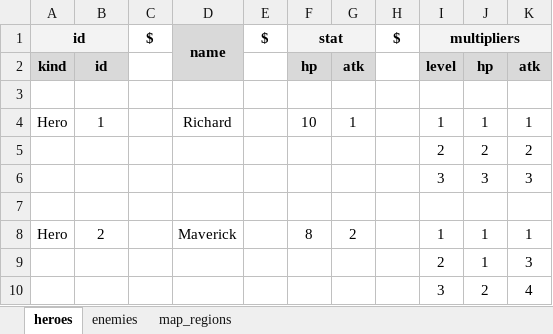
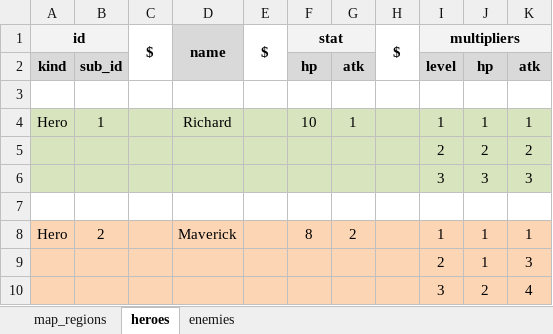
Before and after one commit to Zitga-Tech/ZBase.Foundation.Data, an Excel workbook: Assets/Samples.Authoring/GoogleSheets/sample-database.xlsx, sheet heroes, drawn as a sheet; values as stored, in another font and other column widths than the file's, no borders; charts and pictures not drawn; the diff names each change by its address in the sheet, - before the commit and + after, or states it on an @@ line.

Commit message:
Update samples

```diff
--- a/Assets/Samples.Authoring/GoogleSheets/sample-database.xlsx (sheet heroes)
+++ b/Assets/Samples.Authoring/GoogleSheets/sample-database.xlsx (sheet heroes)
@@ sheet tab order changed: map_regions | heroes | enemies @@
+C1:C2 merged
+E1:E2 merged
+H1:H2 merged
-B2: id
+B2: sub_id
-A4:K6 fill: none
+A4:K6 fill: #D7E4BD
-A8:K10 fill: none
+A8:K10 fill: #FCD5B5
```
Also changed, not shown: sheet enemies, sheet map_regions, charts or pictures, Packages/ZBase.Foundation.Data/Samples~/Samples.Authoring/GoogleSheets/sample-database.xlsx, 24 other files.
